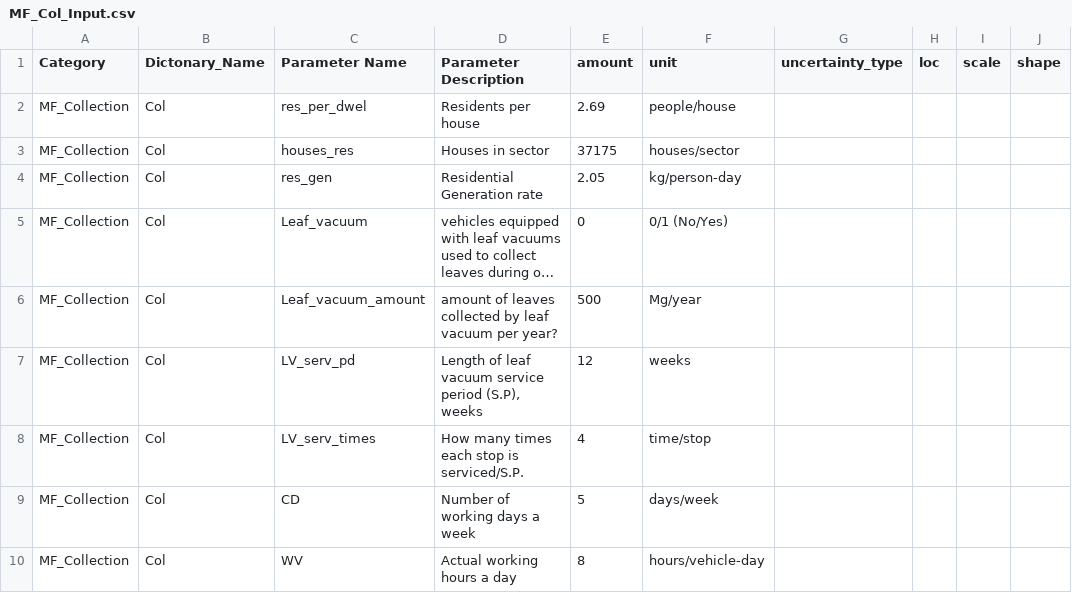
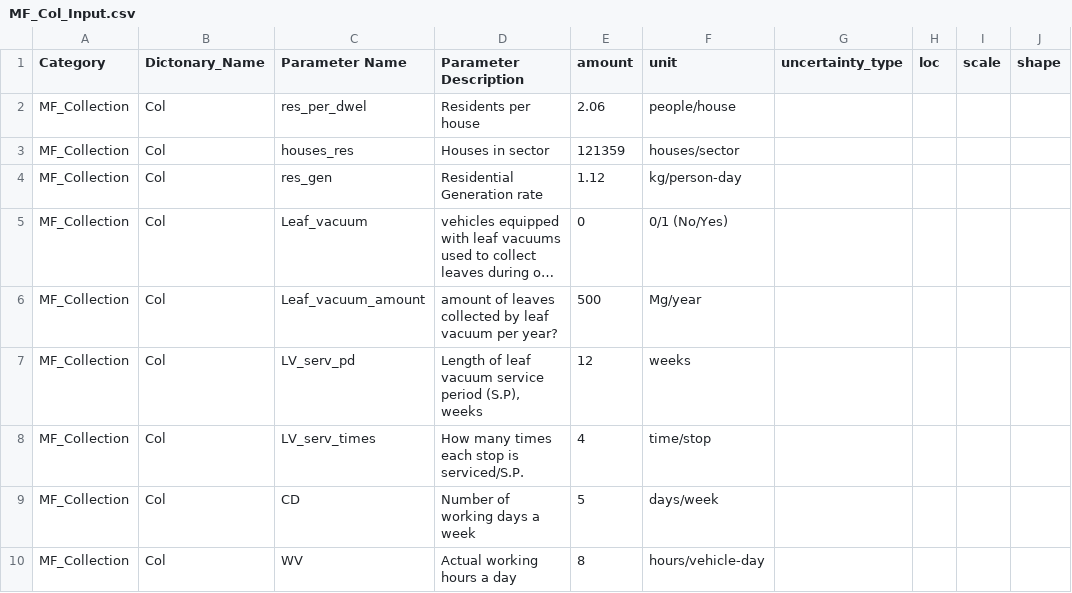
Before and after one commit to SwolfPy-Project/swolfpy-inputdata, a CSV file: swolfpy_inputdata/Data/MF_Col_Input.csv, drawn as a sheet; only a part is shown; long unchanged cells end in …; the diff names each change by its address in the sheet, - before the commit and + after, or states it on an @@ line.

```diff
--- a/swolfpy_inputdata/Data/MF_Col_Input.csv
+++ b/swolfpy_inputdata/Data/MF_Col_Input.csv
-E2 (amount): 2.69
+E2 (amount): 2.06
-E3 (amount): 37175
+E3 (amount): 121359
-E4 (amount): 2.05
+E4 (amount): 1.12
```
Also changed, not shown: swolfpy_inputdata/Data/COM_Col_Input.csv, swolfpy_inputdata/Data/COM_Col_Input_MaterialDependent.csv, 2 other files.
